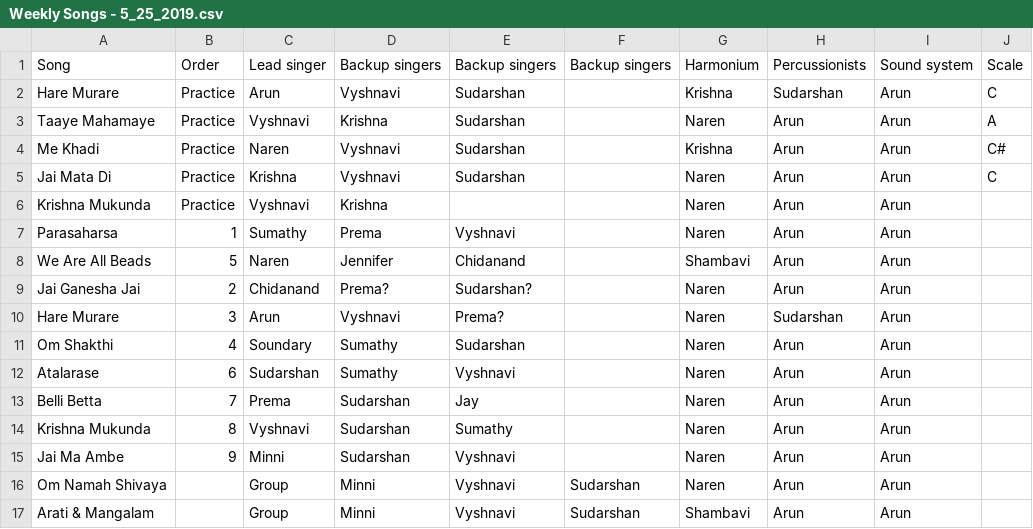
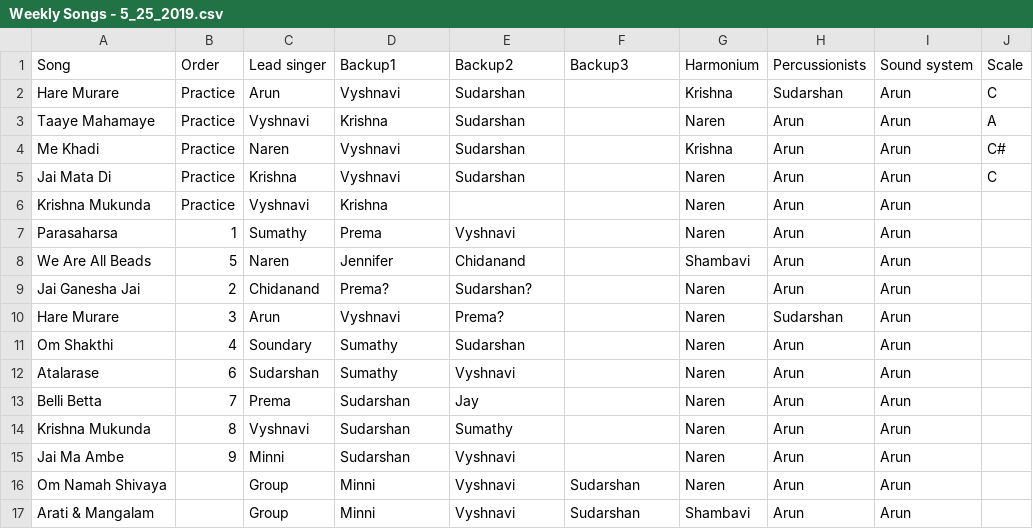
Before and after one commit to arunganesan/acmbhajans, a CSV file: database/Weekly Songs - 5_25_2019.csv, drawn as a sheet.

```diff
--- a/database/Weekly Songs - 5_25_2019.csv
+++ b/database/Weekly Songs - 5_25_2019.csv
@@ -1,2 +1,2 @@
-Song,Order,Lead singer,Backup singers,Backup singers,Backup singers,Harmonium,Percussionists,Sound system,Scale
+Song,Order,Lead singer,Backup1,Backup2,Backup3,Harmonium,Percussionists,Sound system,Scale
 Hare Murare,Practice,Arun,Vyshnavi,Sudarshan,,Krishna,Sudarshan,Arun,C
```
Also changed, not shown: database/Weekly Songs - 6_15_2019.csv, database/Weekly Songs - 6_1_2019.csv, 25 other files.
